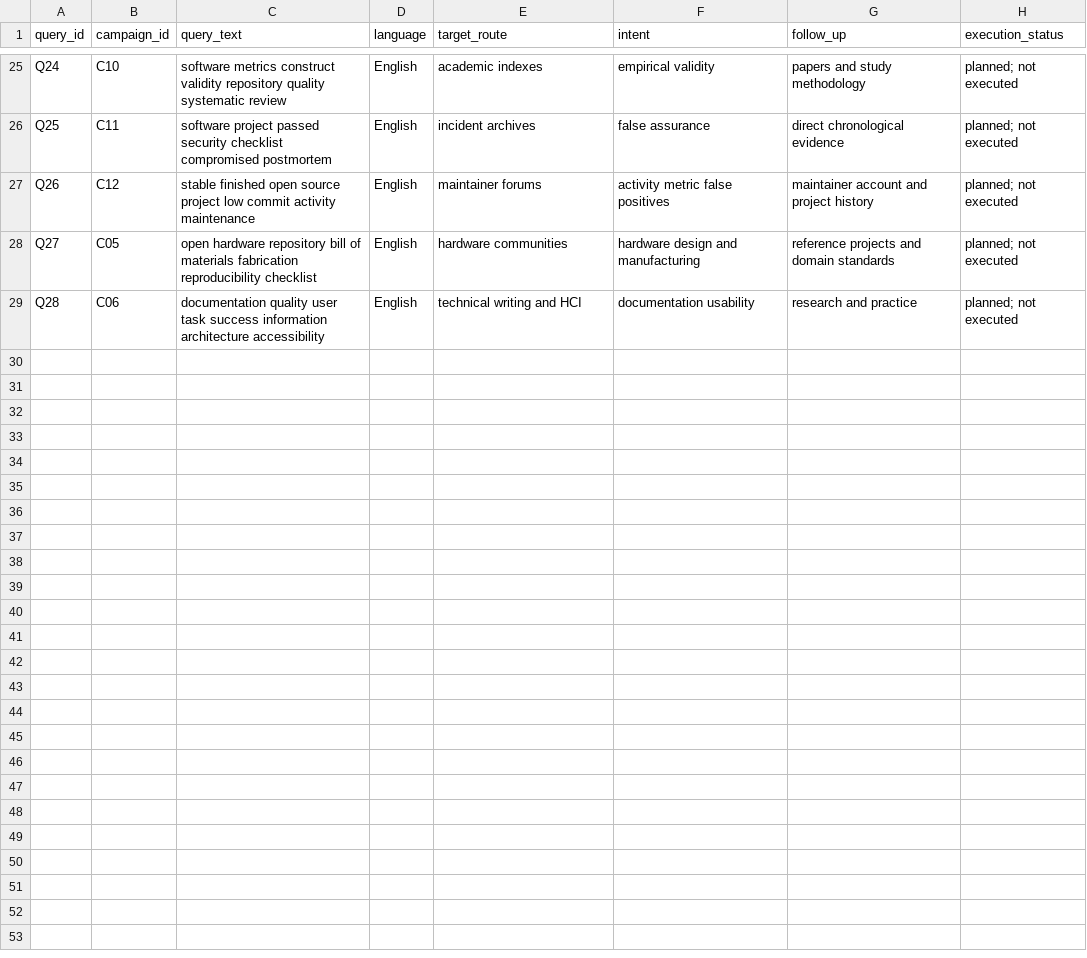
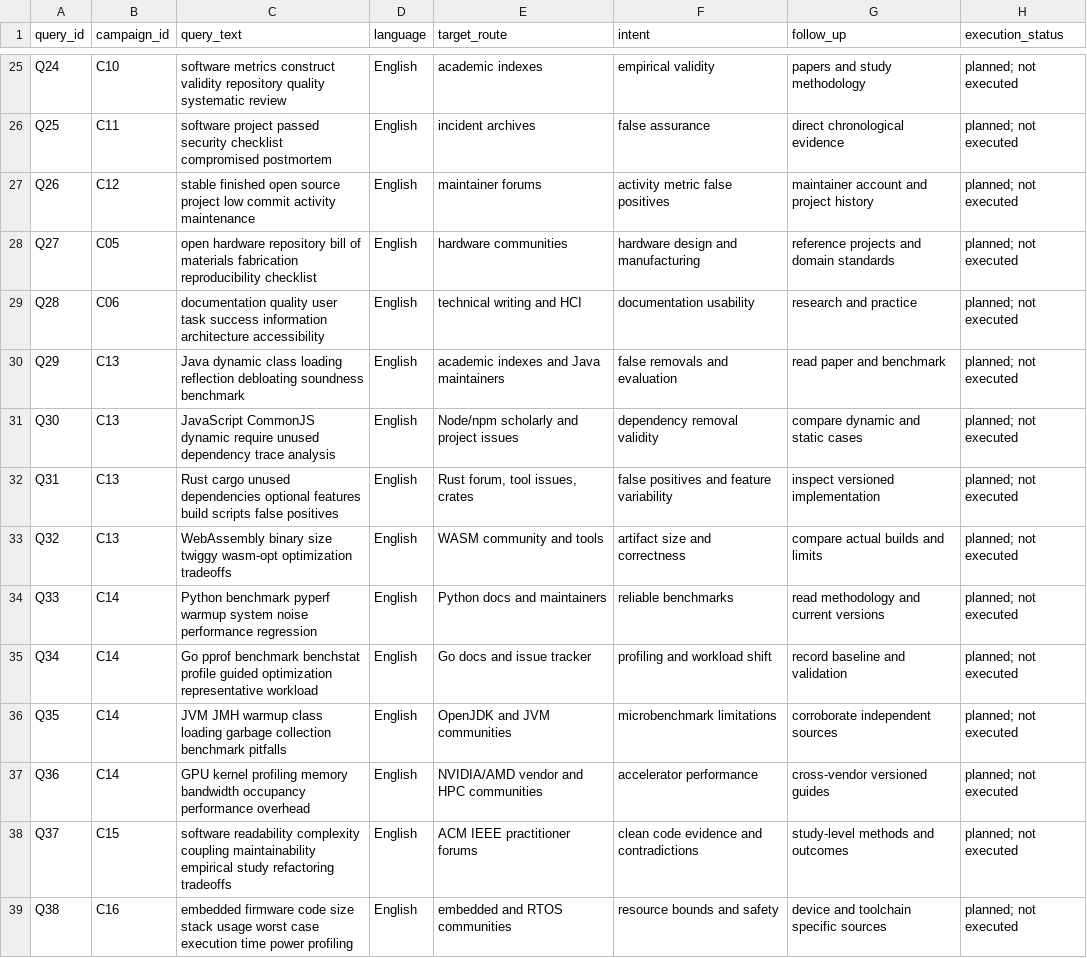
Before and after one commit to harshgounder/repo-quality-framework, a CSV file: research/v2/query-bank.csv, drawn as a sheet; only a part is shown, gaps mark what is left out; the diff covers the shown part only.

Commit message:
Expand specialized performance and frontier research

```diff
--- a/research/v2/query-bank.csv
+++ b/research/v2/query-bank.csv
@@ -29 +29,11 @@ Q27,C05,open hardware repository bill of materials fabrication reproducibility c
 Q28,C06,documentation quality user task success information architecture accessibility,English,technical writing and HCI,documentation usability,research and practice,planned; not executed
+Q29,C13,Java dynamic class loading reflection debloating soundness benchmark,English,academic indexes and Java maintainers,false removals and evaluation,read paper and benchmark,planned; not executed
+Q30,C13,JavaScript CommonJS dynamic require unused dependency trace analysis,English,Node/npm scholarly and project issues,dependency removal validity,compare dynamic and static cases,planned; not executed
+Q31,C13,Rust cargo unused dependencies optional features build scripts false positives,English,"Rust forum, tool issues, crates",false positives and feature variability,inspect versioned implementation,planned; not executed
+Q32,C13,WebAssembly binary size twiggy wasm-opt optimization tradeoffs,English,WASM community and tools,artifact size and correctness,compare actual builds and limits,planned; not executed
+Q33,C14,Python benchmark pyperf warmup system noise performance regression,English,Python docs and maintainers,reliable benchmarks,read methodology and current versions,planned; not executed
+Q34,C14,Go pprof benchmark benchstat profile guided optimization representative workload,English,Go docs and issue tracker,profiling and workload shift,record baseline and validation,planned; not executed
+Q35,C14,JVM JMH warmup class loading garbage collection benchmark pitfalls,English,OpenJDK and JVM communities,microbenchmark limitations,corroborate independent sources,planned; not executed
+Q36,C14,GPU kernel profiling memory bandwidth occupancy performance overhead,English,NVIDIA/AMD vendor and HPC communities,accelerator performance,cross-vendor versioned guides,planned; not executed
+Q37,C15,software readability complexity coupling maintainability empirical study refactoring tradeoffs,English,ACM IEEE practitioner forums,clean code evidence and contradictions,study-level methods and outcomes,planned; not executed
+Q38,C16,embedded firmware code size stack usage worst case execution time power profiling,English,embedded and RTOS communities,resource bounds and safety,device and toolchain specific sources,planned; not executed
```
Also changed, not shown: 9 added rows elsewhere in this file, research/search-ledger.csv, research/v2/campaigns.csv, 9 other files.
